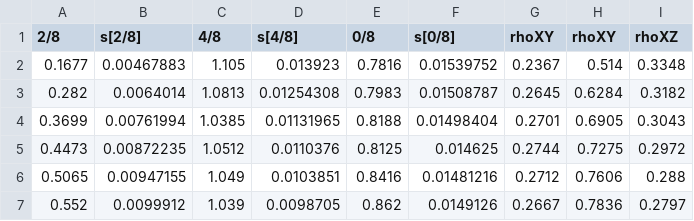
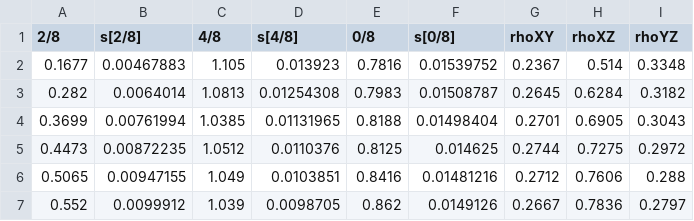
Before and after one commit to cran/IsoplotR, a CSV file: inst/ThU2.csv, drawn as a sheet.

```diff
--- a/inst/ThU2.csv
+++ b/inst/ThU2.csv
@@ -1,2 +1,2 @@
-2/8,s[2/8],4/8,s[4/8],0/8,s[0/8],rhoXY,rhoXY,rhoXZ
+2/8,s[2/8],4/8,s[4/8],0/8,s[0/8],rhoXY,rhoXZ,rhoYZ
 0.1677,0.00467883,1.105,0.013923,0.7816,0.01539752,0.2367,0.514,0.3348
```
Also changed, not shown: inst/UThHe.csv, 36 other files.
